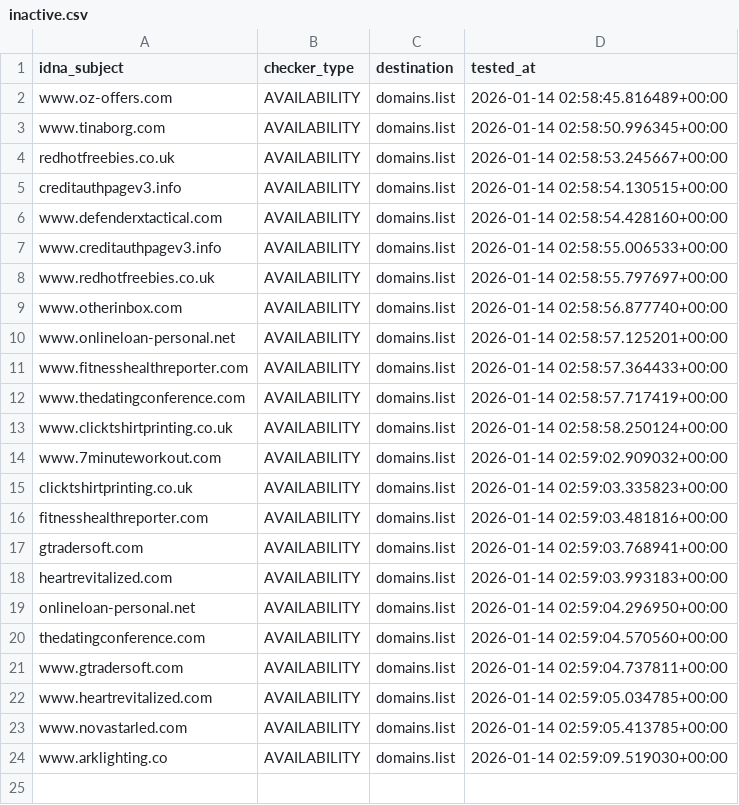
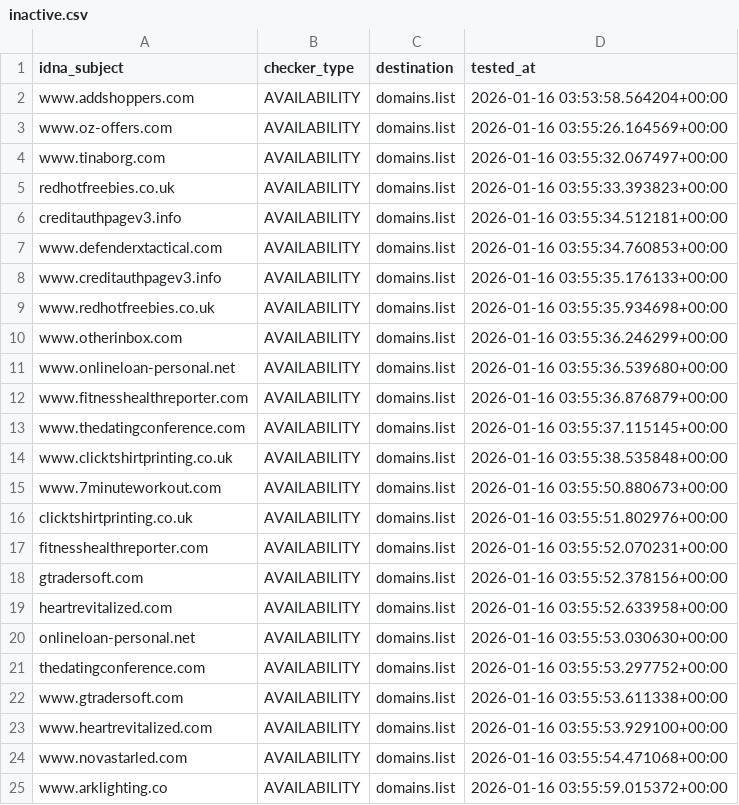
Before and after one commit to Ultimate-Hosts-Blacklist/Add_Spam, a CSV file: .pyfunceble/inactive.csv, drawn as a sheet.

```diff
--- a/.pyfunceble/inactive.csv
+++ b/.pyfunceble/inactive.csv
@@ -1,24 +1,25 @@
 idna_subject,checker_type,destination,tested_at
-www.oz-offers.com,AVAILABILITY,domains.list,2026-01-14 02:58:45.816489+00:00
-www.tinaborg.com,AVAILABILITY,domains.list,2026-01-14 02:58:50.996345+00:00
-redhotfreebies.co.uk,AVAILABILITY,domains.list,2026-01-14 02:58:53.245667+00:00
-creditauthpagev3.info,AVAILABILITY,domains.list,2026-01-14 02:58:54.130515+00:00
-www.defenderxtactical.com,AVAILABILITY,domains.list,2026-01-14 02:58:54.428160+00:00
-www.creditauthpagev3.info,AVAILABILITY,domains.list,2026-01-14 02:58:55.006533+00:00
-www.redhotfreebies.co.uk,AVAILABILITY,domains.list,2026-01-14 02:58:55.797697+00:00
-www.otherinbox.com,AVAILABILITY,domains.list,2026-01-14 02:58:56.877740+00:00
-www.onlineloan-personal.net,AVAILABILITY,domains.list,2026-01-14 02:58:57.125201+00:00
-www.fitnesshealthreporter.com,AVAILABILITY,domains.list,2026-01-14 02:58:57.364433+00:00
-www.thedatingconference.com,AVAILABILITY,domains.list,2026-01-14 02:58:57.717419+00:00
-www.clicktshirtprinting.co.uk,AVAILABILITY,domains.list,2026-01-14 02:58:58.250124+00:00
-www.7minuteworkout.com,AVAILABILITY,domains.list,2026-01-14 02:59:02.909032+00:00
-clicktshirtprinting.co.uk,AVAILABILITY,domains.list,2026-01-14 02:59:03.335823+00:00
-fitnesshealthreporter.com,AVAILABILITY,domains.list,2026-01-14 02:59:03.481816+00:00
-gtradersoft.com,AVAILABILITY,domains.list,2026-01-14 02:59:03.768941+00:00
-heartrevitalized.com,AVAILABILITY,domains.list,2026-01-14 02:59:03.993183+00:00
-onlineloan-personal.net,AVAILABILITY,domains.list,2026-01-14 02:59:04.296950+00:00
-thedatingconference.com,AVAILABILITY,domains.list,2026-01-14 02:59:04.570560+00:00
-www.gtradersoft.com,AVAILABILITY,domains.list,2026-01-14 02:59:04.737811+00:00
-www.heartrevitalized.com,AVAILABILITY,domains.list,2026-01-14 02:59:05.034785+00:00
-www.novastarled.com,AVAILABILITY,domains.list,2026-01-14 02:59:05.413785+00:00
-www.arklighting.co,AVAILABILITY,domains.list,2026-01-14 02:59:09.519030+00:00
+www.addshoppers.com,AVAILABILITY,domains.list,2026-01-16 03:53:58.564204+00:00
+www.oz-offers.com,AVAILABILITY,domains.list,2026-01-16 03:55:26.164569+00:00
+www.tinaborg.com,AVAILABILITY,domains.list,2026-01-16 03:55:32.067497+00:00
+redhotfreebies.co.uk,AVAILABILITY,domains.list,2026-01-16 03:55:33.393823+00:00
+creditauthpagev3.info,AVAILABILITY,domains.list,2026-01-16 03:55:34.512181+00:00
+www.defenderxtactical.com,AVAILABILITY,domains.list,2026-01-16 03:55:34.760853+00:00
+www.creditauthpagev3.info,AVAILABILITY,domains.list,2026-01-16 03:55:35.176133+00:00
+www.redhotfreebies.co.uk,AVAILABILITY,domains.list,2026-01-16 03:55:35.934698+00:00
+www.otherinbox.com,AVAILABILITY,domains.list,2026-01-16 03:55:36.246299+00:00
+www.onlineloan-personal.net,AVAILABILITY,domains.list,2026-01-16 03:55:36.539680+00:00
+www.fitnesshealthreporter.com,AVAILABILITY,domains.list,2026-01-16 03:55:36.876879+00:00
+www.thedatingconference.com,AVAILABILITY,domains.list,2026-01-16 03:55:37.115145+00:00
+www.clicktshirtprinting.co.uk,AVAILABILITY,domains.list,2026-01-16 03:55:38.535848+00:00
+www.7minuteworkout.com,AVAILABILITY,domains.list,2026-01-16 03:55:50.880673+00:00
+clicktshirtprinting.co.uk,AVAILABILITY,domains.list,2026-01-16 03:55:51.802976+00:00
+fitnesshealthreporter.com,AVAILABILITY,domains.list,2026-01-16 03:55:52.070231+00:00
+gtradersoft.com,AVAILABILITY,domains.list,2026-01-16 03:55:52.378156+00:00
+heartrevitalized.com,AVAILABILITY,domains.list,2026-01-16 03:55:52.633958+00:00
+onlineloan-personal.net,AVAILABILITY,domains.list,2026-01-16 03:55:53.030630+00:00
+thedatingconference.com,AVAILABILITY,domains.list,2026-01-16 03:55:53.297752+00:00
+www.gtradersoft.com,AVAILABILITY,domains.list,2026-01-16 03:55:53.611338+00:00
+www.heartrevitalized.com,AVAILABILITY,domains.list,2026-01-16 03:55:53.929100+00:00
+www.novastarled.com,AVAILABILITY,domains.list,2026-01-16 03:55:54.471068+00:00
+www.arklighting.co,AVAILABILITY,domains.list,2026-01-16 03:55:59.015372+00:00
```
Also changed, not shown: 17 other files.
